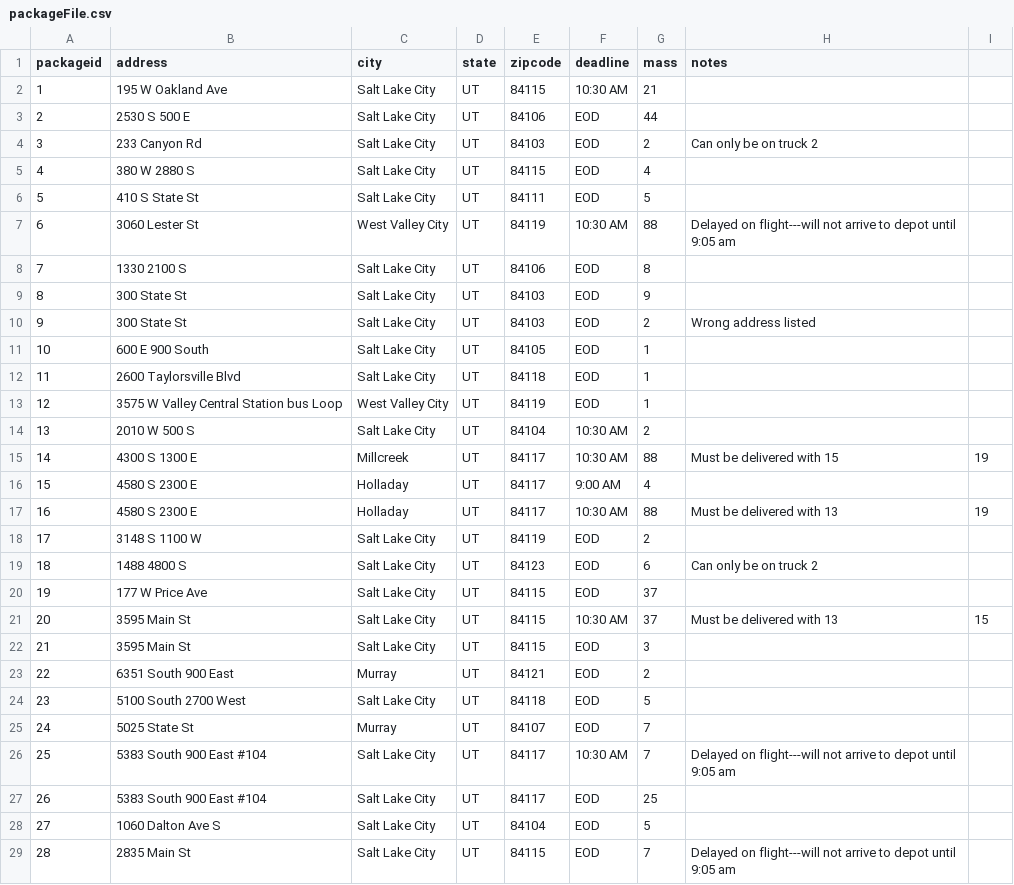
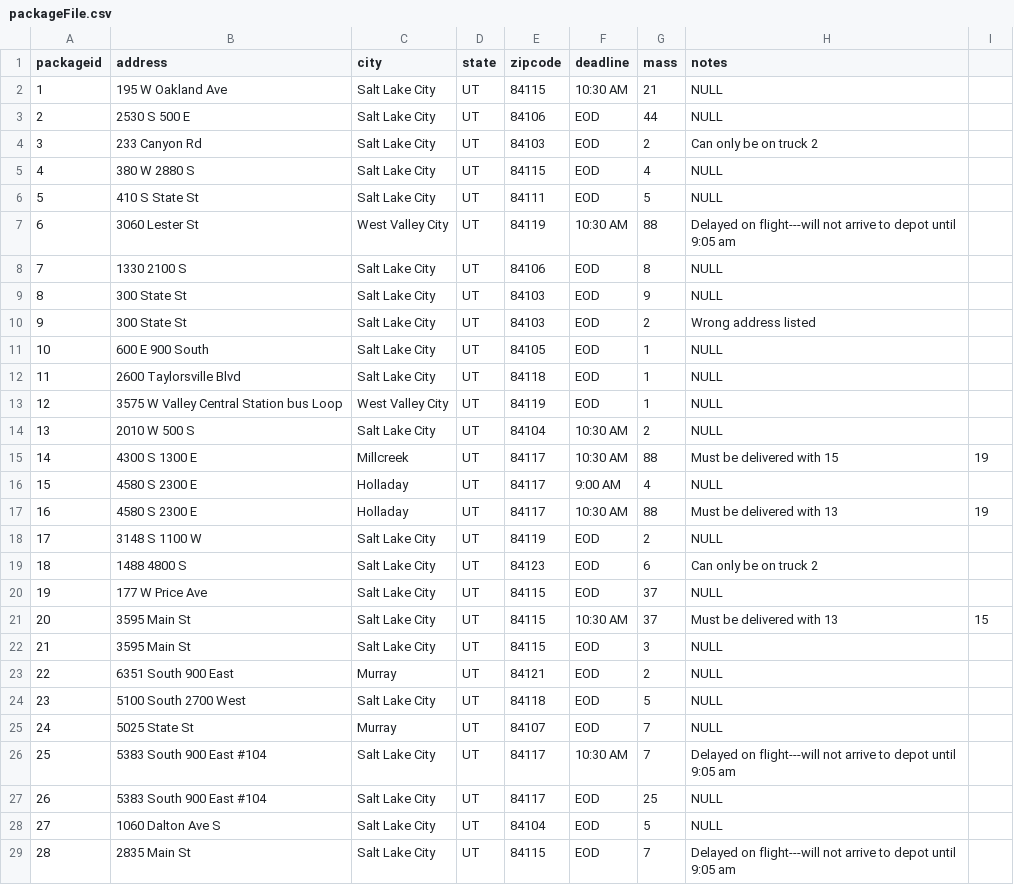
Before and after one commit to bradpappan/deliveryProject, a CSV file: packageFile.csv, drawn as a sheet; only a part is shown; the diff covers the shown part only.

Commit message:
added hash table

```diff
--- a/packageFile.csv
+++ b/packageFile.csv
@@ -1,29 +1,29 @@
 packageid, address, city, state, zipcode, deadline, mass, notes
-1, 195 W Oakland Ave, Salt Lake City, UT, 84115, 10:30 AM, 21
-2, 2530 S 500 E,	Salt Lake City, UT, 84106, EOD, 44
+1, 195 W Oakland Ave, Salt Lake City, UT, 84115, 10:30 AM, 21, NULL
+2, 2530 S 500 E,	Salt Lake City, UT, 84106, EOD, 44, NULL
 3, 233 Canyon Rd, Salt Lake City, UT, 84103, EOD, 2, Can only be on truck 2
-4, 380 W 2880 S, Salt Lake City, UT, 84115, EOD, 4
-5, 410 S State St, Salt Lake City, UT, 84111, EOD, 5
+4, 380 W 2880 S, Salt Lake City, UT, 84115, EOD, 4, NULL
+5, 410 S State St, Salt Lake City, UT, 84111, EOD, 5, NULL
 6, 3060 Lester St, West Valley City, UT, 84119, 10:30 AM, 88, Delayed on flight---will not arrive to depot until 9:05 am
-7, 1330 2100 S, Salt Lake City, UT, 84106, EOD, 8
-8, 300 State St, Salt Lake City, UT, 84103, EOD, 9
+7, 1330 2100 S, Salt Lake City, UT, 84106, EOD, 8, NULL
+8, 300 State St, Salt Lake City, UT, 84103, EOD, 9, NULL
 9, 300 State St, Salt Lake City, UT, 84103, EOD, 2, Wrong address listed
-10, 600 E 900 South, Salt Lake City, UT, 84105, EOD, 1
-11, 2600 Taylorsville Blvd, Salt Lake City, UT, 84118, EOD, 1
-12, 3575 W Valley Central Station bus Loop, West Valley City, UT, 84119, EOD, 1
-13, 2010 W 500 S, Salt Lake City, UT, 84104, 10:30 AM, 2
+10, 600 E 900 South, Salt Lake City, UT, 84105, EOD, 1, NULL
+11, 2600 Taylorsville Blvd, Salt Lake City, UT, 84118, EOD, 1, NULL
+12, 3575 W Valley Central Station bus Loop, West Valley City, UT, 84119, EOD, 1, NULL
+13, 2010 W 500 S, Salt Lake City, UT, 84104, 10:30 AM, 2, NULL
 14, 4300 S 1300 E, Millcreek, UT, 84117, 10:30 AM, 88, Must be delivered with 15, 19
-15, 4580 S 2300 E, Holladay, UT, 84117, 9:00 AM, 4
+15, 4580 S 2300 E, Holladay, UT, 84117, 9:00 AM, 4, NULL
 16, 4580 S 2300 E, Holladay, UT, 84117, 10:30 AM, 88, Must be delivered with 13, 19
-17, 3148 S 1100 W, Salt Lake City, UT, 84119, EOD, 2
+17, 3148 S 1100 W, Salt Lake City, UT, 84119, EOD, 2, NULL
 18, 1488 4800 S, Salt Lake City, UT, 84123, EOD, 6, Can only be on truck 2
-19, 177 W Price Ave, Salt Lake City, UT, 84115, EOD, 37
+19, 177 W Price Ave, Salt Lake City, UT, 84115, EOD, 37, NULL
 20, 3595 Main St, Salt Lake City, UT, 84115, 10:30 AM, 37, Must be delivered with 13, 15
-21, 3595 Main St, Salt Lake City, UT ,84115, EOD, 3
-22, 6351 South 900 East, Murray, UT, 84121, EOD, 2
-23, 5100 South 2700 West, Salt Lake City, UT, 84118, EOD, 5
-24, 5025 State St, Murray, UT, 84107, EOD ,7
+21, 3595 Main St, Salt Lake City, UT ,84115, EOD, 3, NULL
+22, 6351 South 900 East, Murray, UT, 84121, EOD, 2, NULL
+23, 5100 South 2700 West, Salt Lake City, UT, 84118, EOD, 5, NULL
+24, 5025 State St, Murray, UT, 84107, EOD ,7, NULL
 25, 5383 South 900 East #104, Salt Lake City, UT, 84117, 10:30 AM, 7, Delayed on flight---will not arrive to depot until 9:05 am
-26, 5383 South 900 East #104, Salt Lake City, UT, 84117, EOD, 25
-27, 1060 Dalton Ave S, Salt Lake City, UT, 84104, EOD, 5
+26, 5383 South 900 East #104, Salt Lake City, UT, 84117, EOD, 25, NULL
+27, 1060 Dalton Ave S, Salt Lake City, UT, 84104, EOD, 5, NULL
 28, 2835 Main St, Salt Lake City, UT, 84115, EOD, 7, Delayed on flight---will not arrive to depot until 9:05 am
```
Also changed, not shown: 9 edited cells elsewhere in this file, 1 other file.
